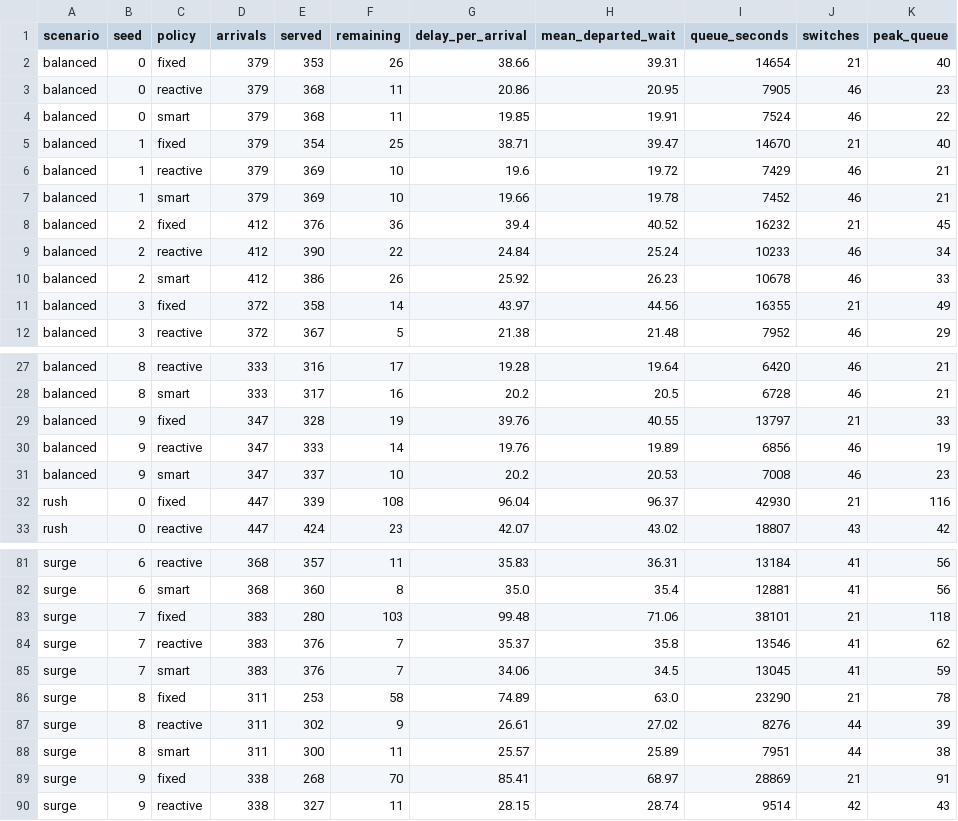
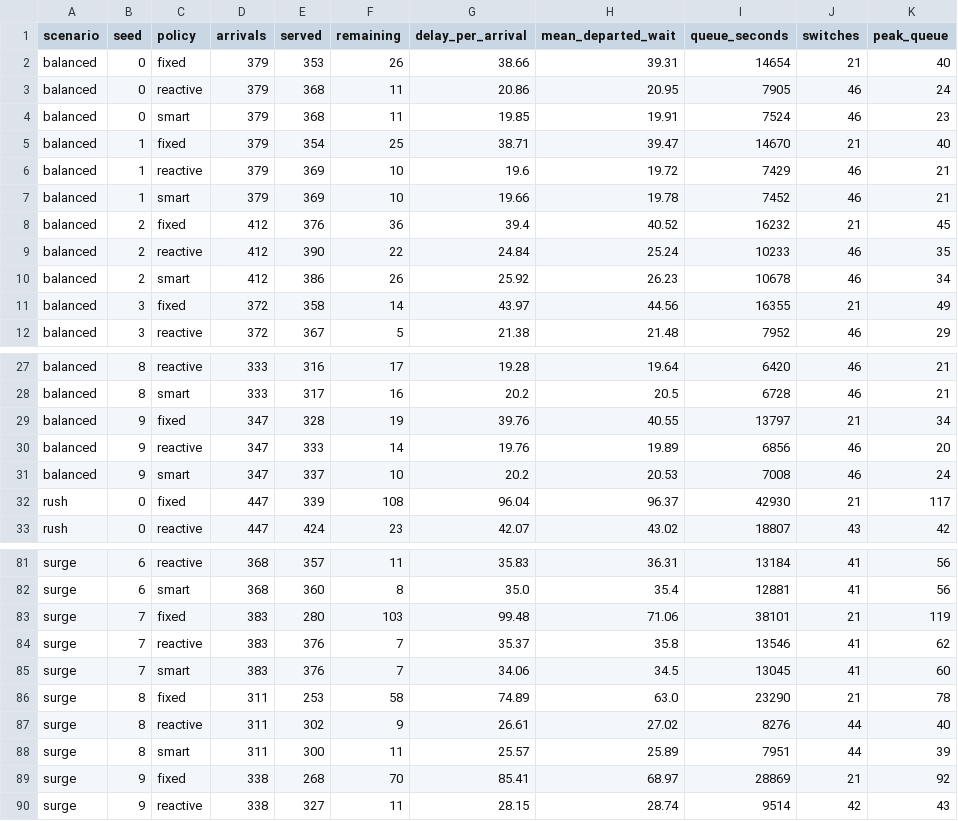
Before and after one commit to parthsitoot/flowstate-traffic-optimization, a CSV file: artifacts/evaluation.csv, drawn as a sheet; only a part is shown, gaps mark what is left out; the diff covers the shown part only.

```diff
--- a/artifacts/evaluation.csv
+++ b/artifacts/evaluation.csv
@@ -2,4 +2,4 @@ scenario,seed,policy,arrivals,served,remaining,delay_per_arrival,mean_departed_w
 balanced,0,fixed,379,353,26,38.66,39.31,14654,21,40
-balanced,0,reactive,379,368,11,20.86,20.95,7905,46,23
-balanced,0,smart,379,368,11,19.85,19.91,7524,46,22
+balanced,0,reactive,379,368,11,20.86,20.95,7905,46,24
+balanced,0,smart,379,368,11,19.85,19.91,7524,46,23
 balanced,1,fixed,379,354,25,38.71,39.47,14670,21,40
@@ -8,4 +8,4 @@ balanced,1,smart,379,369,10,19.66,19.78,7452,46,21
 balanced,2,fixed,412,376,36,39.4,40.52,16232,21,45
-balanced,2,reactive,412,390,22,24.84,25.24,10233,46,34
-balanced,2,smart,412,386,26,25.92,26.23,10678,46,33
+balanced,2,reactive,412,390,22,24.84,25.24,10233,46,35
+balanced,2,smart,412,386,26,25.92,26.23,10678,46,34
 balanced,3,fixed,372,358,14,43.97,44.56,16355,21,49
@@ -28,6 +28,6 @@ balanced,8,reactive,333,316,17,19.28,19.64,6420,46,21
 balanced,8,smart,333,317,16,20.2,20.5,6728,46,21
-balanced,9,fixed,347,328,19,39.76,40.55,13797,21,33
-balanced,9,reactive,347,333,14,19.76,19.89,6856,46,19
-balanced,9,smart,347,337,10,20.2,20.53,7008,46,23
-rush,0,fixed,447,339,108,96.04,96.37,42930,21,116
+balanced,9,fixed,347,328,19,39.76,40.55,13797,21,34
+balanced,9,reactive,347,333,14,19.76,19.89,6856,46,20
+balanced,9,smart,347,337,10,20.2,20.53,7008,46,24
+rush,0,fixed,447,339,108,96.04,96.37,42930,21,117
 rush,0,reactive,447,424,23,42.07,43.02,18807,43,42
@@ -82,9 +82,9 @@ surge,6,reactive,368,357,11,35.83,36.31,13184,41,56
 surge,6,smart,368,360,8,35.0,35.4,12881,41,56
-surge,7,fixed,383,280,103,99.48,71.06,38101,21,118
+surge,7,fixed,383,280,103,99.48,71.06,38101,21,119
 surge,7,reactive,383,376,7,35.37,35.8,13546,41,62
-surge,7,smart,383,376,7,34.06,34.5,13045,41,59
+surge,7,smart,383,376,7,34.06,34.5,13045,41,60
 surge,8,fixed,311,253,58,74.89,63.0,23290,21,78
-surge,8,reactive,311,302,9,26.61,27.02,8276,44,39
-surge,8,smart,311,300,11,25.57,25.89,7951,44,38
-surge,9,fixed,338,268,70,85.41,68.97,28869,21,91
+surge,8,reactive,311,302,9,26.61,27.02,8276,44,40
+surge,8,smart,311,300,11,25.57,25.89,7951,44,39
+surge,9,fixed,338,268,70,85.41,68.97,28869,21,92
 surge,9,reactive,338,327,11,28.15,28.74,9514,42,43
```
Also changed, not shown: 7 edited cells elsewhere in this file, 24 other files.
